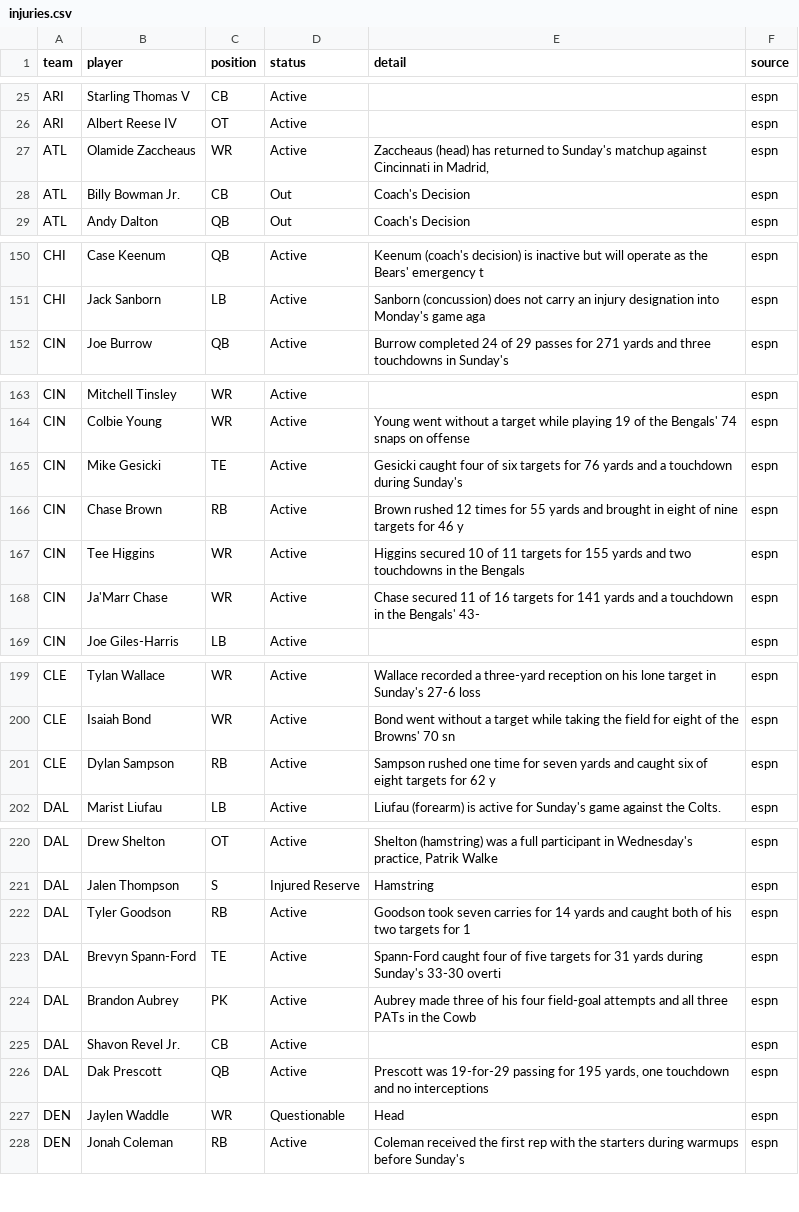
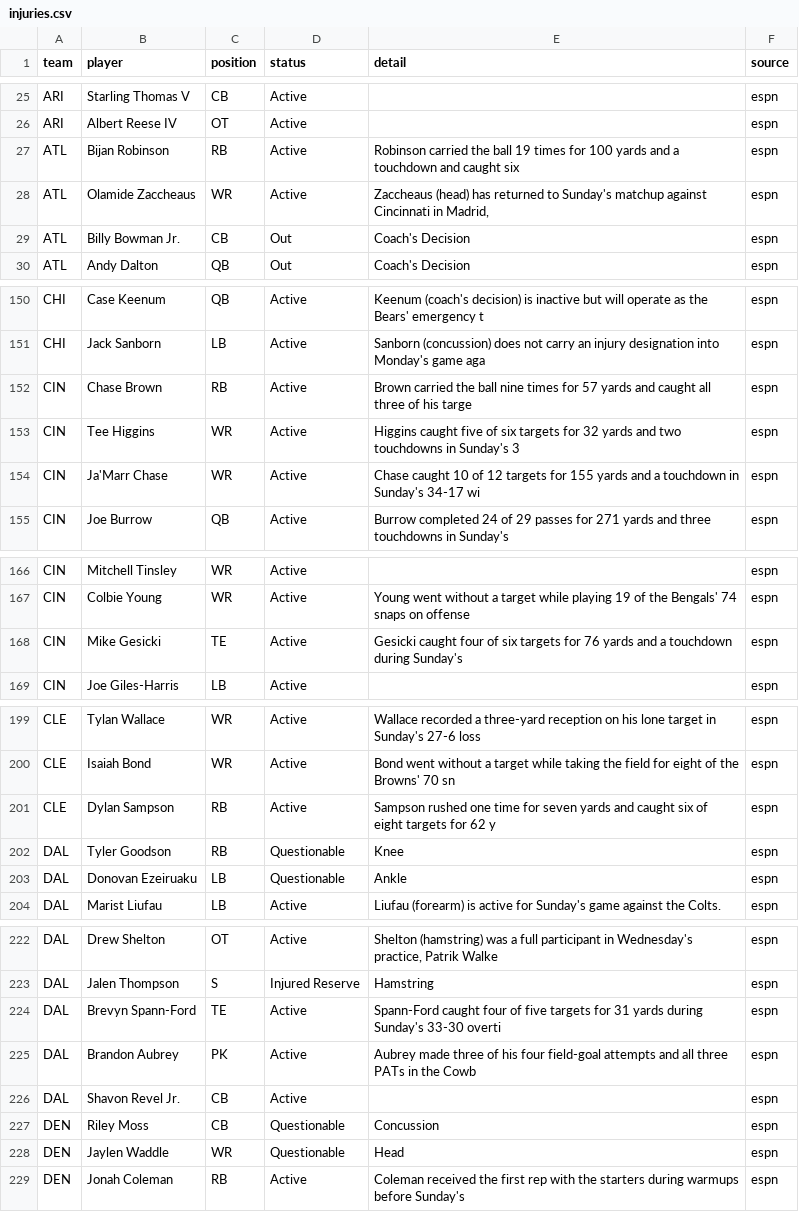
Before and after one commit to bmillercreates/The-Prop-Exchange, a CSV file: data/injuries.csv, drawn as a sheet; only a part is shown, gaps mark what is left out; the diff covers the shown part only.

```diff
--- a/data/injuries.csv
+++ b/data/injuries.csv
@@ -26,2 +26,3 @@ ARI,Starling Thomas V,CB,Active,"",espn
 ARI,Albert Reese IV,OT,Active,"",espn
+ATL,Bijan Robinson,RB,Active,Robinson carried the ball 19 times for 100 yards and a touchdown and caught six ,espn
 ATL,Olamide Zaccheaus,WR,Active,"Zaccheaus (head) has returned to Sunday's matchup against Cincinnati in Madrid, ",espn
@@ -151,2 +151,5 @@ CHI,Case Keenum,QB,Active,Keenum (coach's decision) is inactive but will operate
 CHI,Jack Sanborn,LB,Active,Sanborn (concussion) does not carry an injury designation into Monday's game aga,espn
+CIN,Chase Brown,RB,Active,Brown carried the ball nine times for 57 yards and caught all three of his targe,espn
+CIN,Tee Higgins,WR,Active,Higgins caught five of six targets for 32 yards and two touchdowns in Sunday's 3,espn
+CIN,Ja'Marr Chase,WR,Active,Chase caught 10 of 12 targets for 155 yards and a touchdown in Sunday's 34-17 wi,espn
 CIN,Joe Burrow,QB,Active,Burrow completed 24 of 29 passes for 271 yards and three touchdowns in Sunday's ,espn
@@ -165,5 +168,2 @@ CIN,Colbie Young,WR,Active,Young went without a target while playing 19 of the B
 CIN,Mike Gesicki,TE,Active,Gesicki caught four of six targets for 76 yards and a touchdown during Sunday's ,espn
-CIN,Chase Brown,RB,Active,Brown rushed 12 times for 55 yards and brought in eight of nine targets for 46 y,espn
-CIN,Tee Higgins,WR,Active,Higgins secured 10 of 11 targets for 155 yards and two touchdowns in the Bengals,espn
-CIN,Ja'Marr Chase,WR,Active,Chase secured 11 of 16 targets for 141 yards and a touchdown in the Bengals' 43-,espn
 CIN,Joe Giles-Harris,LB,Active,"",espn
@@ -201,2 +201,4 @@ CLE,Isaiah Bond,WR,Active,Bond went without a target while taking the field for
 CLE,Dylan Sampson,RB,Active,Sampson rushed one time for seven yards and caught six of eight targets for 62 y,espn
+DAL,Tyler Goodson,RB,Questionable,Knee,espn
+DAL,Donovan Ezeiruaku,LB,Questionable,Ankle,espn
 DAL,Marist Liufau,LB,Active,Liufau (forearm) is active for Sunday's game against the Colts.,espn
@@ -221,3 +223,2 @@ DAL,Drew Shelton,OT,Active,"Shelton (hamstring) was a full participant in Wednes
 DAL,Jalen Thompson,S,Injured Reserve,Hamstring,espn
-DAL,Tyler Goodson,RB,Active,Goodson took seven carries for 14 yards and caught both of his two targets for 1,espn
 DAL,Brevyn Spann-Ford,TE,Active,Spann-Ford caught four of five targets for 31 yards during Sunday's 33-30 overti,espn
@@ -225,3 +226,3 @@ DAL,Brandon Aubrey,PK,Active,Aubrey made three of his four field-goal attempts a
 DAL,Shavon Revel Jr.,CB,Active,"",espn
-DAL,Dak Prescott,QB,Active,"Prescott was 19-for-29 passing for 195 yards, one touchdown and no interceptions",espn
+DEN,Riley Moss,CB,Questionable,Concussion,espn
 DEN,Jaylen Waddle,WR,Questionable,Head,espn
```
Also changed, not shown: 1 added row, 3 removed rows and 1 edited cell elsewhere in this file, 3 other files.
